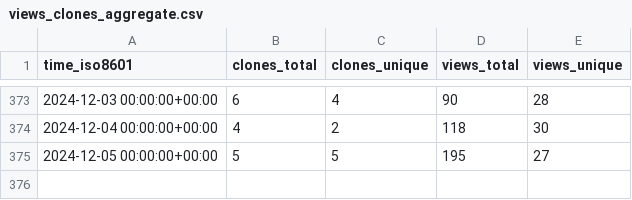
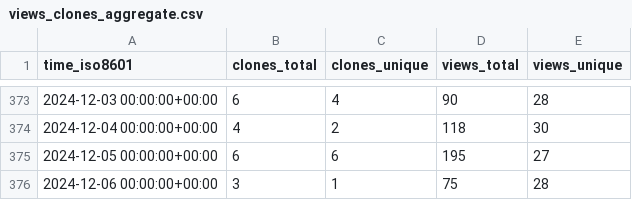
Before and after one commit to floneum/floneum, a CSV file: floneum/floneum/ghrs-data/views_clones_aggregate.csv, drawn as a sheet; only a part is shown, gaps mark what is left out.

```diff
--- a/floneum/floneum/ghrs-data/views_clones_aggregate.csv
+++ b/floneum/floneum/ghrs-data/views_clones_aggregate.csv
@@ -374,2 +374,3 @@ time_iso8601,clones_total,clones_unique,views_total,views_unique
 2024-12-04 00:00:00+00:00,4,2,118,30
-2024-12-05 00:00:00+00:00,5,5,195,27
+2024-12-05 00:00:00+00:00,6,6,195,27
+2024-12-06 00:00:00+00:00,3,1,75,28
```
Also changed, not shown: 1 other file.
